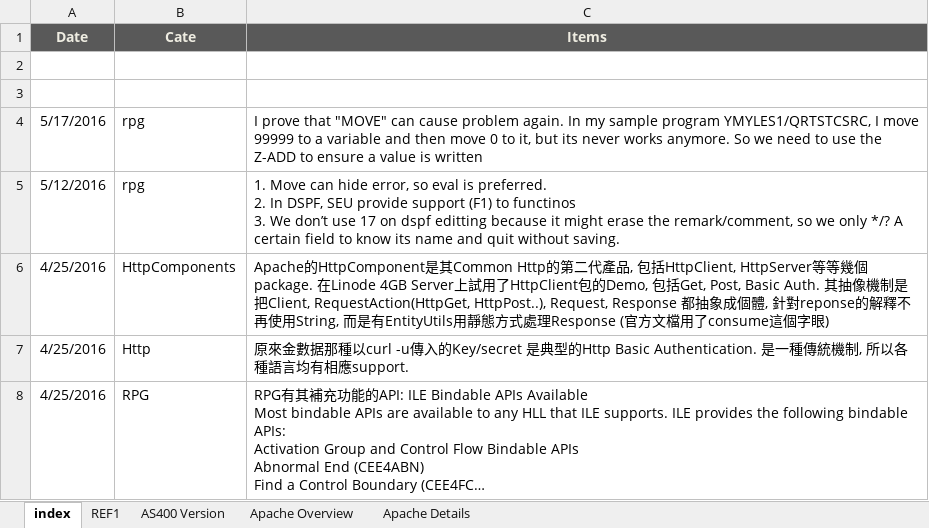
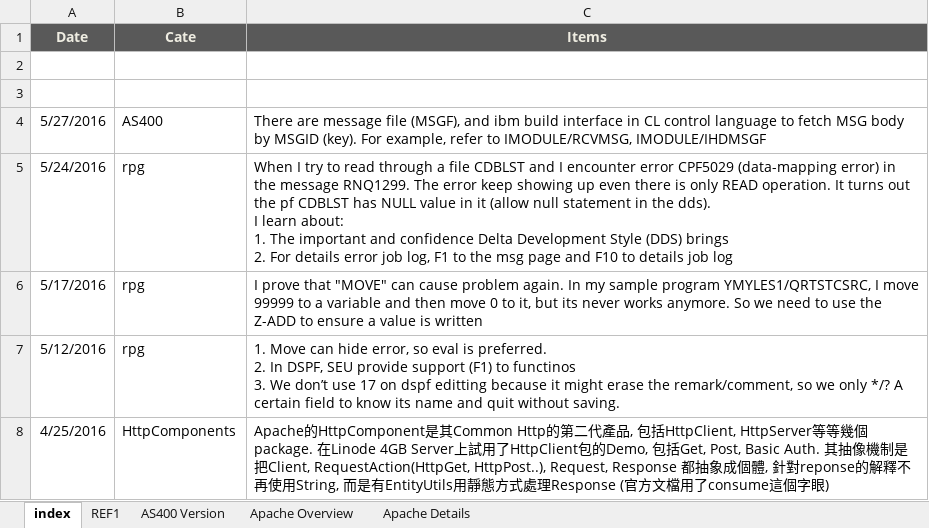
Before and after one commit to mylesieong/code_library, an Excel workbook: index.xlsx, sheet index, drawn as a sheet; only a part is shown; the shorter side is filled out with more unchanged rows; long unchanged cells end in …; values as stored, in another font and other column widths than the file's, no borders; charts and pictures not drawn; ↵ is a line break in a cell; the diff names each change by its address in the sheet, - before the commit and + after, or states it on an @@ line.

```diff
--- a/index.xlsx (sheet index)
+++ b/index.xlsx (sheet index)
+row 4: 5/27/2016 | AS400 | There are message file (MSGF), and ibm build interface in CL control language to fetch MSG body by MSGID (key). For example, refer to IMODULE/RCVMSG, IMODULE/IHDMSGF
+row 5: 5/24/2016 | rpg | When I try to read through a file CDBLST and I encounter error CPF5029 (data-mapping error) in the message RNQ1299. The error keep showing up even there is only READ operation. It turns out the pf CDBLST has NULL value in it (allow null statement in the dds). ↵ I learn about: ↵ 1. The important and confidence Delta Development Style (DDS) brings ↵ 2. For details error job log, F1 to the msg page and F10 to details job log
```
Also changed, not shown: charts or pictures, 16 other files.
